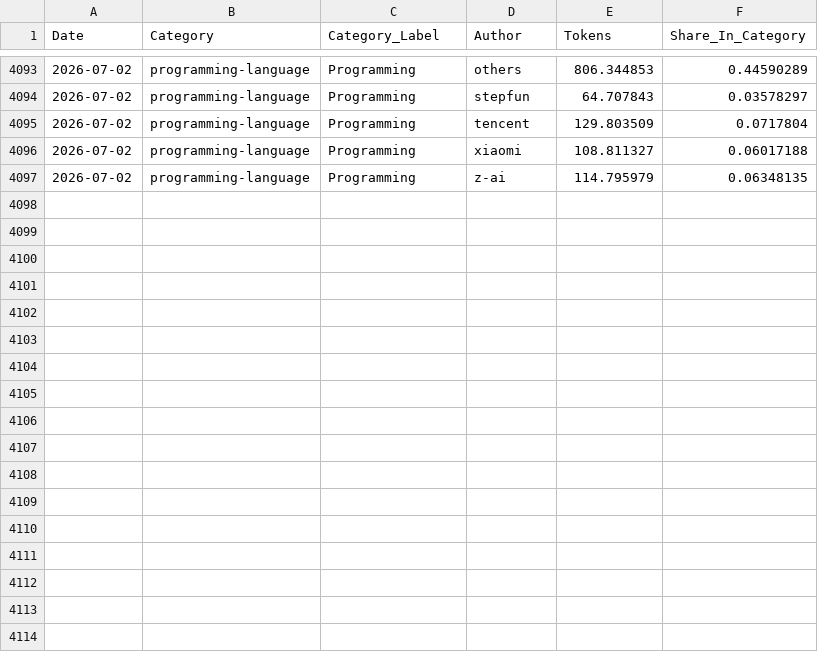
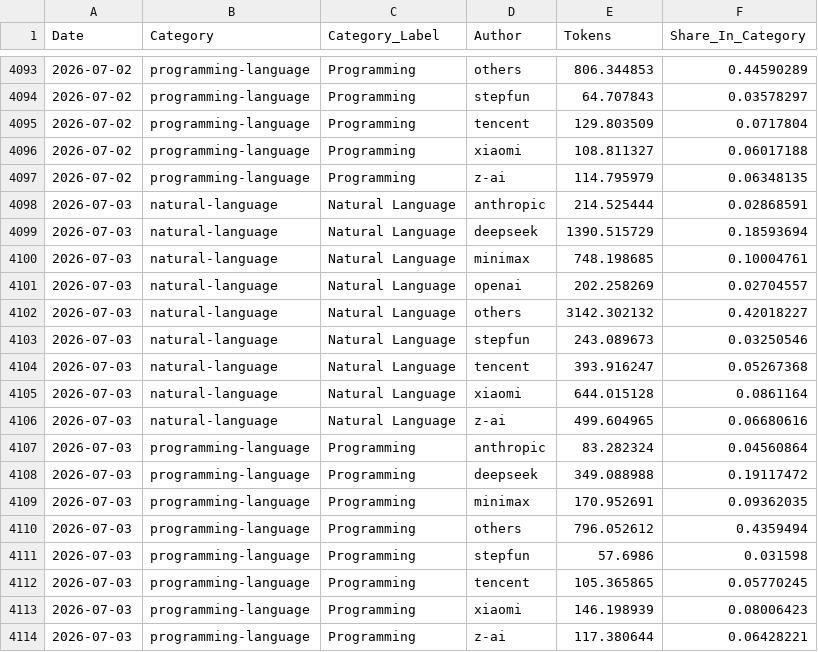
Before and after one commit to Kenneth-Top/workflows-, a CSV file: openrouter_category_usage_records.csv, drawn as a sheet; only a part is shown, gaps mark what is left out.

```diff
--- a/openrouter_category_usage_records.csv
+++ b/openrouter_category_usage_records.csv
@@ -4097 +4097,18 @@
 2026-07-02,programming-language,Programming,z-ai,114.795979,0.06348135
+2026-07-03,natural-language,Natural Language,anthropic,214.525444,0.02868591
+2026-07-03,natural-language,Natural Language,deepseek,1390.515729,0.18593694
+2026-07-03,natural-language,Natural Language,minimax,748.198685,0.10004761
+2026-07-03,natural-language,Natural Language,openai,202.258269,0.02704557
+2026-07-03,natural-language,Natural Language,others,3142.302132,0.42018227
+2026-07-03,natural-language,Natural Language,stepfun,243.089673,0.03250546
+2026-07-03,natural-language,Natural Language,tencent,393.916247,0.05267368
+2026-07-03,natural-language,Natural Language,xiaomi,644.015128,0.0861164
+2026-07-03,natural-language,Natural Language,z-ai,499.604965,0.06680616
+2026-07-03,programming-language,Programming,anthropic,83.282324,0.04560864
+2026-07-03,programming-language,Programming,deepseek,349.088988,0.19117472
+2026-07-03,programming-language,Programming,minimax,170.952691,0.09362035
+2026-07-03,programming-language,Programming,others,796.052612,0.4359494
+2026-07-03,programming-language,Programming,stepfun,57.6986,0.031598
+2026-07-03,programming-language,Programming,tencent,105.365865,0.05770245
+2026-07-03,programming-language,Programming,xiaomi,146.198939,0.08006423
+2026-07-03,programming-language,Programming,z-ai,117.380644,0.06428221
```
Also changed, not shown: openrouter_apps_records.csv, openrouter_market_share_records.csv, 3 other files.
